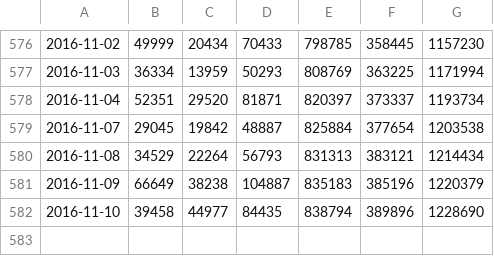
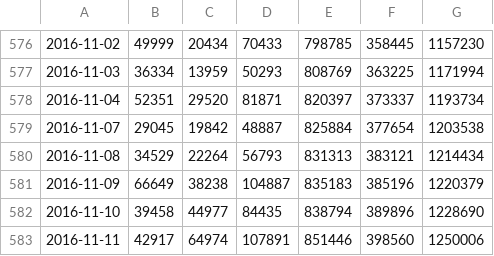
Before and after one commit to casper/proptime, a CSV file: work/Gold.csv, drawn as a sheet; only a part is shown, gaps mark what is left out.

```diff
--- a/work/Gold.csv
+++ b/work/Gold.csv
@@ -582 +582,2 @@
 2016-11-10,39458,44977,84435,838794,389896,1228690
+2016-11-11,42917,64974,107891,851446,398560,1250006
```
Also changed, not shown: work/Australian_Dollar.csv, work/British_Pound.csv, 17 other files.
